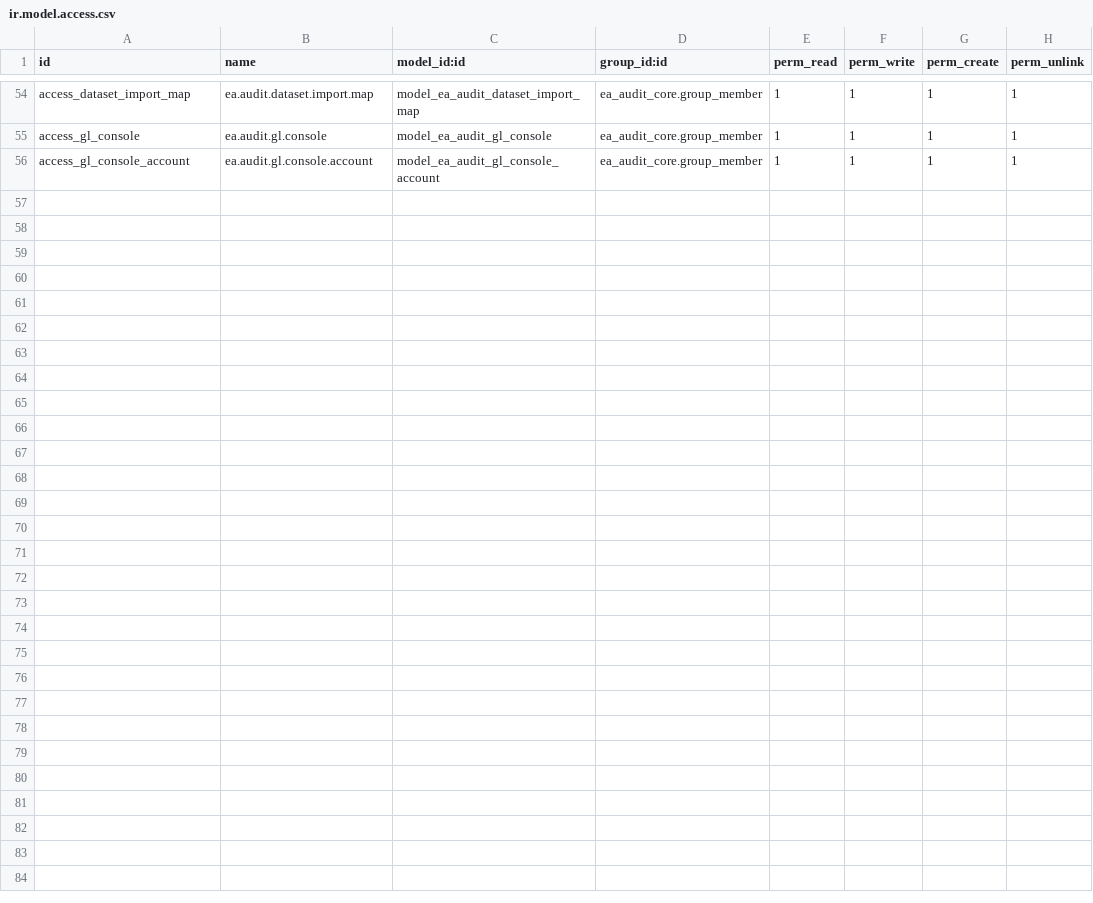
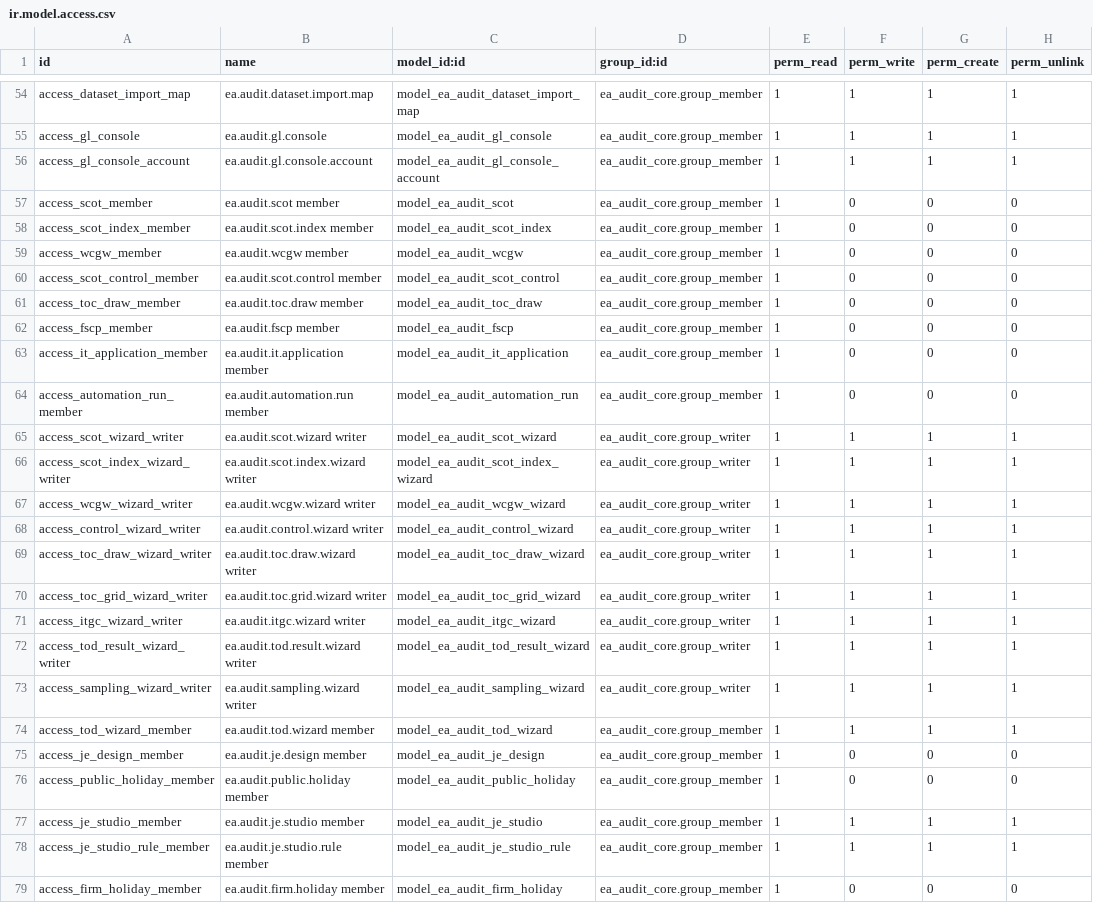
Before and after one commit to Nekoutb/auditisa-odoo, a CSV file: addons/ea_audit_tools/security/ir.model.access.csv, drawn as a sheet; only a part is shown, gaps mark what is left out; the diff names each change by its address in the sheet, - before the commit and + after, or states it on an @@ line.

```diff
--- a/addons/ea_audit_tools/security/ir.model.access.csv
+++ b/addons/ea_audit_tools/security/ir.model.access.csv
+row 57: access_scot_member | ea.audit.scot member | model_ea_audit_scot | ea_audit_core.group_member | 1 | 0 | 0 | 0
+row 58: access_scot_index_member | ea.audit.scot.index member | model_ea_audit_scot_index | ea_audit_core.group_member | 1 | 0 | 0 | 0
+row 59: access_wcgw_member | ea.audit.wcgw member | model_ea_audit_wcgw | ea_audit_core.group_member | 1 | 0 | 0 | 0
+row 60: access_scot_control_member | ea.audit.scot.control member | model_ea_audit_scot_control | ea_audit_core.group_member | 1 | 0 | 0 | 0
+row 61: access_toc_draw_member | ea.audit.toc.draw member | model_ea_audit_toc_draw | ea_audit_core.group_member | 1 | 0 | 0 | 0
+row 62: access_fscp_member | ea.audit.fscp member | model_ea_audit_fscp | ea_audit_core.group_member | 1 | 0 | 0 | 0
+row 63: access_it_application_member | ea.audit.it.application member | model_ea_audit_it_application | ea_audit_core.group_member | 1 | 0 | 0 | 0
+row 64: access_automation_run_member | ea.audit.automation.run member | model_ea_audit_automation_run | ea_audit_core.group_member | 1 | 0 | 0 | 0
+row 65: access_scot_wizard_writer | ea.audit.scot.wizard writer | model_ea_audit_scot_wizard | ea_audit_core.group_writer | 1 | 1 | 1 | 1
+row 66: access_scot_index_wizard_writer | ea.audit.scot.index.wizard writer | model_ea_audit_scot_index_wizard | ea_audit_core.group_writer | 1 | 1 | 1 | 1
+row 67: access_wcgw_wizard_writer | ea.audit.wcgw.wizard writer | model_ea_audit_wcgw_wizard | ea_audit_core.group_writer | 1 | 1 | 1 | 1
+row 68: access_control_wizard_writer | ea.audit.control.wizard writer | model_ea_audit_control_wizard | ea_audit_core.group_writer | 1 | 1 | 1 | 1
+row 69: access_toc_draw_wizard_writer | ea.audit.toc.draw.wizard writer | model_ea_audit_toc_draw_wizard | ea_audit_core.group_writer | 1 | 1 | 1 | 1
+row 70: access_toc_grid_wizard_writer | ea.audit.toc.grid.wizard writer | model_ea_audit_toc_grid_wizard | ea_audit_core.group_writer | 1 | 1 | 1 | 1
+row 71: access_itgc_wizard_writer | ea.audit.itgc.wizard writer | model_ea_audit_itgc_wizard | ea_audit_core.group_writer | 1 | 1 | 1 | 1
+row 72: access_tod_result_wizard_writer | ea.audit.tod.result.wizard writer | model_ea_audit_tod_result_wizard | ea_audit_core.group_writer | 1 | 1 | 1 | 1
+row 73: access_sampling_wizard_writer | ea.audit.sampling.wizard writer | model_ea_audit_sampling_wizard | ea_audit_core.group_writer | 1 | 1 | 1 | 1
+row 74: access_tod_wizard_member | ea.audit.tod.wizard member | model_ea_audit_tod_wizard | ea_audit_core.group_member | 1 | 1 | 1 | 1
+row 75: access_je_design_member | ea.audit.je.design member | model_ea_audit_je_design | ea_audit_core.group_member | 1 | 0 | 0 | 0
+row 76: access_public_holiday_member | ea.audit.public.holiday member | model_ea_audit_public_holiday | ea_audit_core.group_member | 1 | 0 | 0 | 0
+row 77: access_je_studio_member | ea.audit.je.studio member | model_ea_audit_je_studio | ea_audit_core.group_member | 1 | 1 | 1 | 1
+row 78: access_je_studio_rule_member | ea.audit.je.studio.rule member | model_ea_audit_je_studio_rule | ea_audit_core.group_member | 1 | 1 | 1 | 1
+row 79: access_firm_holiday_member | ea.audit.firm.holiday member | model_ea_audit_firm_holiday | ea_audit_core.group_member | 1 | 0 | 0 | 0
```
Also changed, not shown: addons/ea_audit_tools/data/ea.audit.tool.tile.csv, 25 other files.
